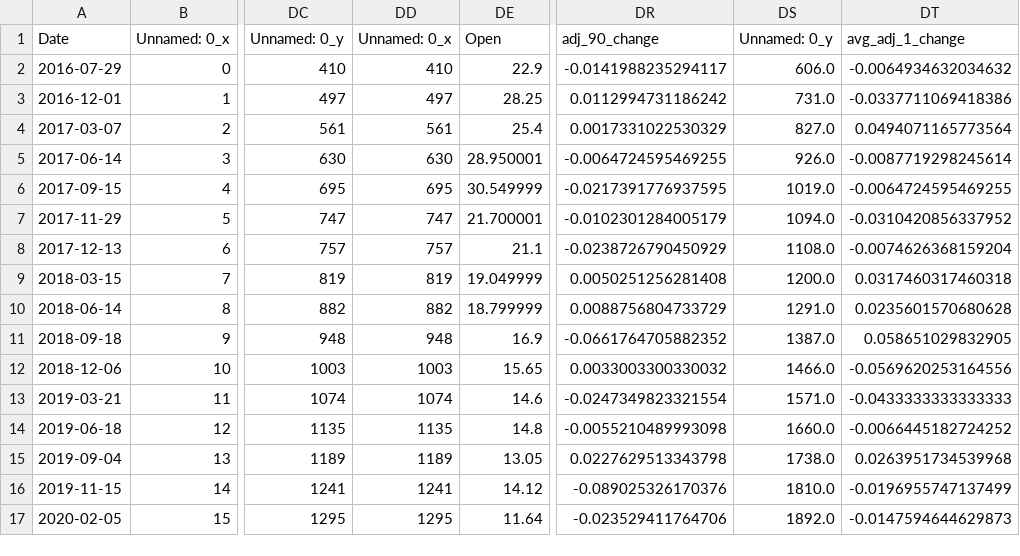
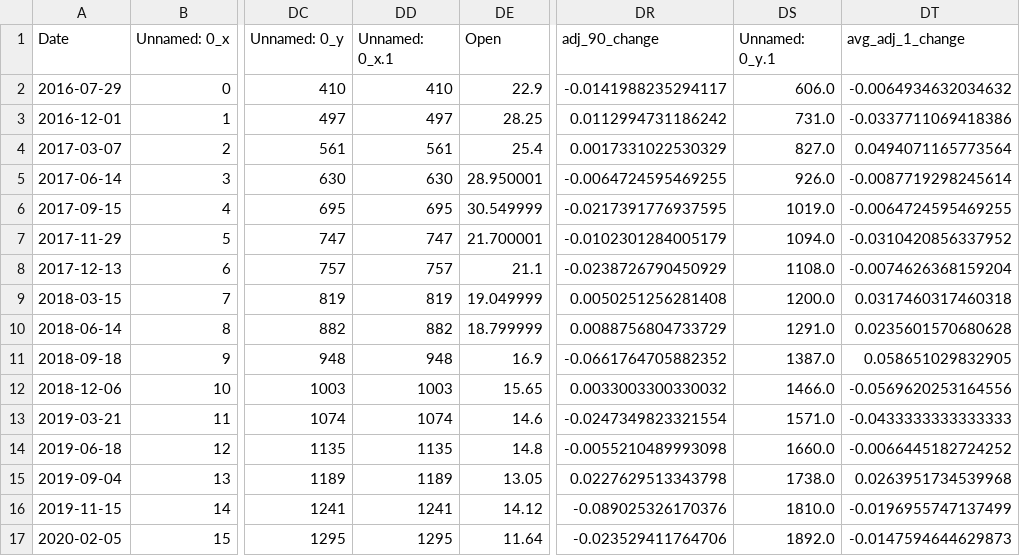
Before and after one commit to jy2k/FinalProject, a CSV file: Output data/finsight/LC/finsight_with_stock_with_benchmark.csv, drawn as a sheet; only a part is shown, gaps mark what is left out; the diff names each change by its address in the sheet, - before the commit and + after, or states it on an @@ line.

```diff
--- a/Output data/finsight/LC/finsight_with_stock_with_benchmark.csv
+++ b/Output data/finsight/LC/finsight_with_stock_with_benchmark.csv
-DD1: Unnamed: 0_x
+DD1: Unnamed: 0_x.1
-DS1: Unnamed: 0_y
+DS1: Unnamed: 0_y.1
```
Also changed, not shown: Output data/finsight/SOFI/finsight_with_stock_with_benchmark.csv, Output data/finsight/UPST/finsight_with_stock_with_benchmark.csv, 3 other files.
